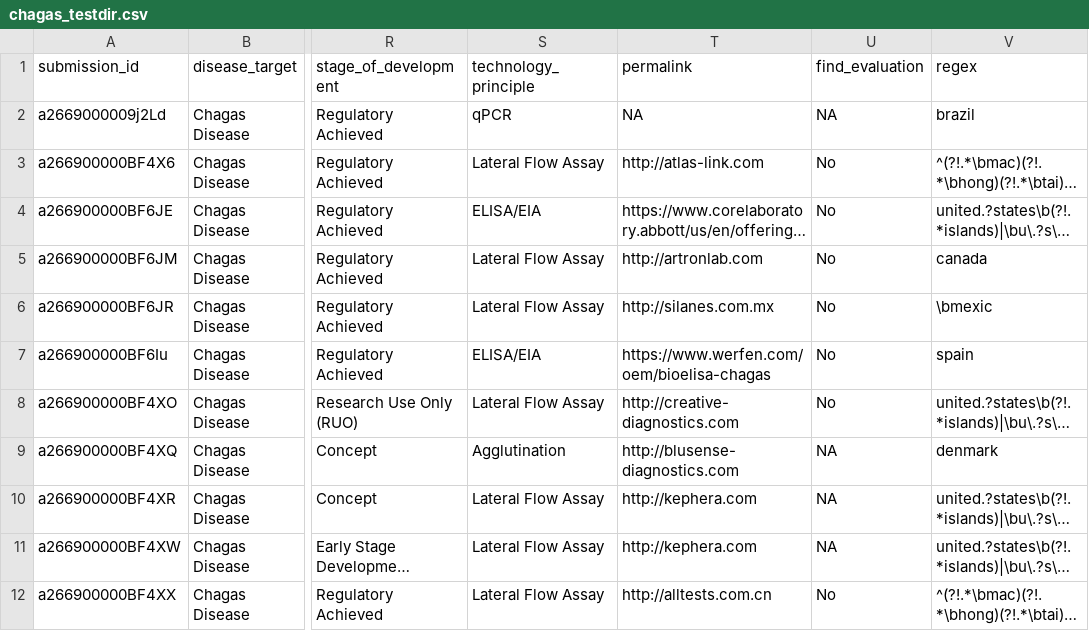
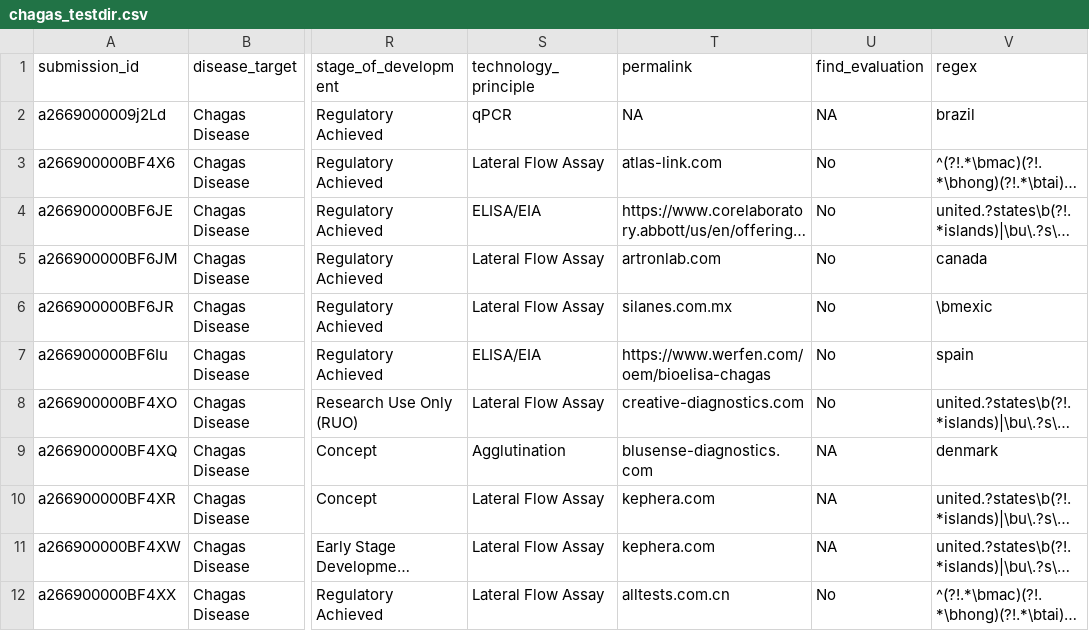
Before and after one commit to finddx/FINDtestdirData, a CSV file: data/ntd/chagas_testdir.csv, drawn as a sheet; only a part is shown, gaps mark what is left out; long unchanged cells end in …; the diff covers the shown part only; the diff names each change by its address in the sheet, - before the commit and + after, or states it on an @@ line.

```diff
--- a/data/ntd/chagas_testdir.csv
+++ b/data/ntd/chagas_testdir.csv
-T3 (permalink): http://atlas-link.com
+T3 (permalink): atlas-link.com
-T5 (permalink): http://artronlab.com
+T5 (permalink): artronlab.com
-T6 (permalink): http://silanes.com.mx
+T6 (permalink): silanes.com.mx
-T8 (permalink): http://creative-diagnostics.com
+T8 (permalink): creative-diagnostics.com
-T9 (permalink): http://blusense-diagnostics.com
+T9 (permalink): blusense-diagnostics.com
-T10:T11 (permalink): http://kephera.com
+T10:T11 (permalink): kephera.com
-T12 (permalink): http://alltests.com.cn
+T12 (permalink): alltests.com.cn
```
Also changed, not shown: 30 edited cells elsewhere in this file, 1 other file.
